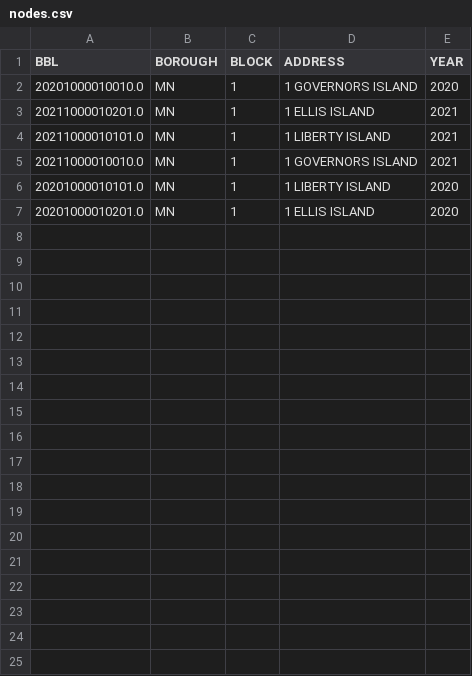
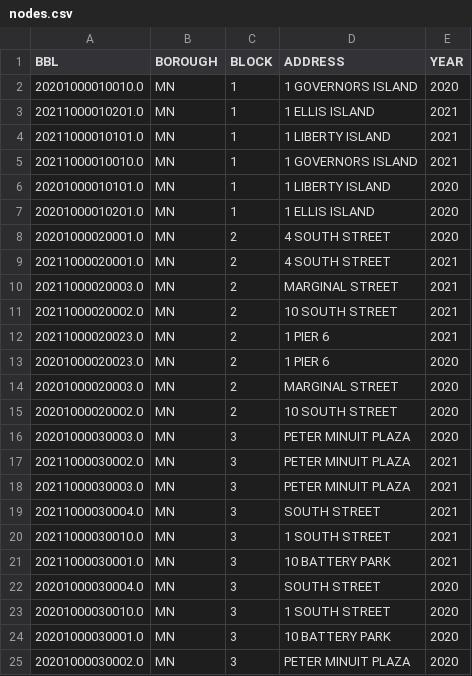
Before and after one commit to rmparanhos/manhattan-project, a CSV file: nodes.csv, drawn as a sheet.

```diff
--- a/nodes.csv
+++ b/nodes.csv
@@ -7 +7,19 @@ BBL,BOROUGH,BLOCK,ADDRESS,YEAR
 20201000010201.0,MN,1,1 ELLIS ISLAND,2020
+20201000020001.0,MN,2,4 SOUTH STREET,2020
+20211000020001.0,MN,2,4 SOUTH STREET,2021
+20211000020003.0,MN,2,MARGINAL STREET,2021
+20211000020002.0,MN,2,10 SOUTH STREET,2021
+20211000020023.0,MN,2,1 PIER 6,2021
+20201000020023.0,MN,2,1 PIER 6,2020
+20201000020003.0,MN,2,MARGINAL STREET,2020
+20201000020002.0,MN,2,10 SOUTH STREET,2020
+20201000030003.0,MN,3,PETER MINUIT PLAZA,2020
+20211000030002.0,MN,3,PETER MINUIT PLAZA,2021
+20211000030003.0,MN,3,PETER MINUIT PLAZA,2021
+20211000030004.0,MN,3,SOUTH STREET,2021
+20211000030010.0,MN,3,1 SOUTH STREET,2021
+20211000030001.0,MN,3,10 BATTERY PARK,2021
+20201000030004.0,MN,3,SOUTH STREET,2020
+20201000030010.0,MN,3,1 SOUTH STREET,2020
+20201000030001.0,MN,3,10 BATTERY PARK,2020
+20201000030002.0,MN,3,PETER MINUIT PLAZA,2020
```
Also changed, not shown: 1 other file.
